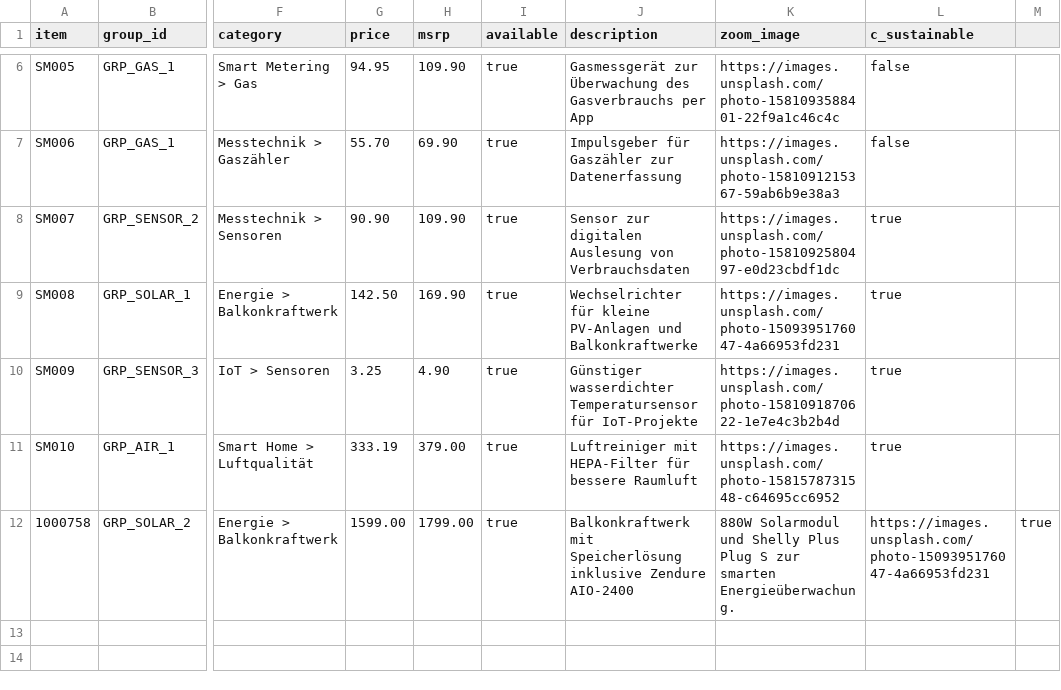
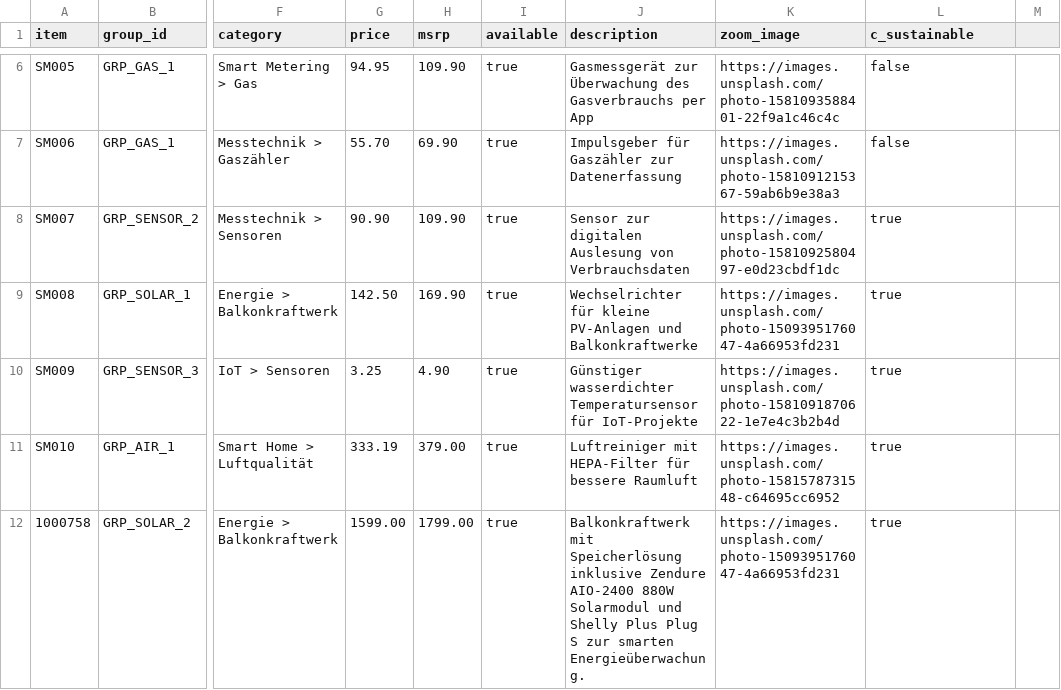
Before and after one commit to HoTo9/ProductsExample, a CSV file: productsnew.csv, drawn as a sheet; only a part is shown, gaps mark what is left out; the diff names each change by its address in the sheet, - before the commit and + after, or states it on an @@ line.

Commit message:
Update productsnew.csv

```diff
--- a/productsnew.csv
+++ b/productsnew.csv
-J12 (description): …Zendure AIO-2400
+J12 (description): …Zendure AIO-2400 880W Solarmodul und Shelly Plus Plug S zur smarten Energieüberwachung.
-K12 (zoom_image): 880W Solarmodul und Shelly Plus Plug S zur smarten Energieüberwachung.
+K12 (zoom_image): https://images.unsplash.com/photo-1509395176047-4a66953fd231
-L12 (c_sustainable): https://images.unsplash.com/photo-1509395176047-4a66953fd231
+L12 (c_sustainable): true
-M12: true
+M12: (empty)
```
